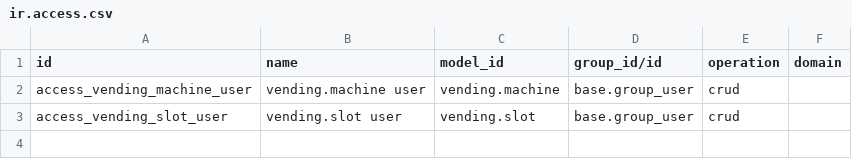
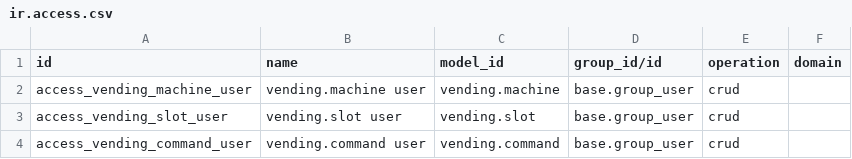
Before and after one commit to kevintherrien1-coder/odoo20, a CSV file: vending/security/ir.access.csv, drawn as a sheet.

```diff
--- a/vending/security/ir.access.csv
+++ b/vending/security/ir.access.csv
@@ -3 +3,2 @@ access_vending_machine_user,vending.machine user,vending.machine,base.group_user
 access_vending_slot_user,vending.slot user,vending.slot,base.group_user,crud,
+access_vending_command_user,vending.command user,vending.command,base.group_user,crud,
```
Also changed, not shown: 7 other files.
